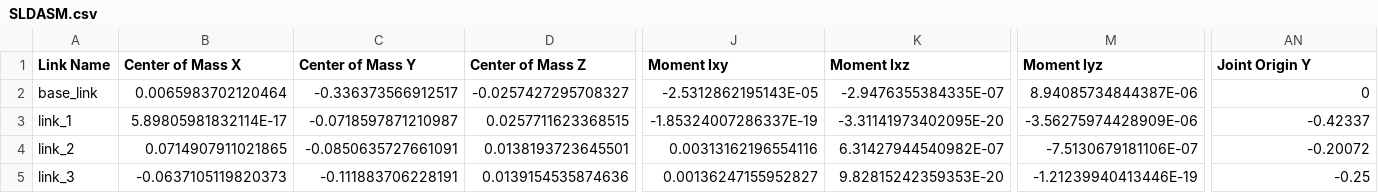
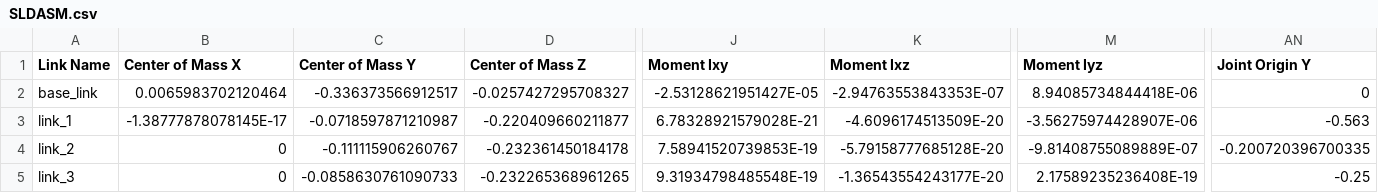
Before and after one commit to nguyenquangminh812/Robot_description, a CSV file: SLDASM/urdf/SLDASM.csv, drawn as a sheet; only a part is shown, gaps mark what is left out; the diff covers the shown part only; the diff names each change by its address in the sheet, - before the commit and + after, or states it on an @@ line.

```diff
--- a/SLDASM/urdf/SLDASM.csv
+++ b/SLDASM/urdf/SLDASM.csv
-J2 (Moment Ixy): -2.5312862195143E-05
+J2 (Moment Ixy): -2.53128621951427E-05
-K2 (Moment Ixz): -2.9476355384335E-07
+K2 (Moment Ixz): -2.94763553843353E-07
-M2 (Moment Iyz): 8.94085734844387E-06
+M2 (Moment Iyz): 8.94085734844418E-06
-B3 (Center of Mass X): 5.89805981832114E-17
+B3 (Center of Mass X): -1.38777878078145E-17
-D3 (Center of Mass Z): 0.0257711623368515
+D3 (Center of Mass Z): -0.220409660211877
-J3 (Moment Ixy): -1.85324007286337E-19
+J3 (Moment Ixy): 6.78328921579028E-21
-K3 (Moment Ixz): -3.31141973402095E-20
+K3 (Moment Ixz): -4.6096174513509E-20
-M3 (Moment Iyz): -3.56275974428909E-06
+M3 (Moment Iyz): -3.56275974428907E-06
-AN3 (Joint Origin Y): -0.42337
+AN3 (Joint Origin Y): -0.563
-B4 (Center of Mass X): 0.0714907911021865
+B4 (Center of Mass X): 0
-C4 (Center of Mass Y): -0.0850635727661091
+C4 (Center of Mass Y): -0.111115906260767
-D4 (Center of Mass Z): 0.0138193723645501
+D4 (Center of Mass Z): -0.232361450184178
-J4 (Moment Ixy): 0.00313162196554116
+J4 (Moment Ixy): 7.58941520739853E-19
-K4 (Moment Ixz): 6.31427944540982E-07
+K4 (Moment Ixz): -5.79158777685128E-20
-M4 (Moment Iyz): -7.5130679181106E-07
+M4 (Moment Iyz): -9.81408755089889E-07
-AN4 (Joint Origin Y): -0.20072
+AN4 (Joint Origin Y): -0.200720396700335
-B5 (Center of Mass X): -0.0637105119820373
+B5 (Center of Mass X): 0
-C5 (Center of Mass Y): -0.111883706228191
+C5 (Center of Mass Y): -0.0858630761090733
-D5 (Center of Mass Z): 0.0139154535874636
+D5 (Center of Mass Z): -0.232265368961265
-J5 (Moment Ixy): 0.00136247155952827
+J5 (Moment Ixy): 9.31934798485548E-19
-K5 (Moment Ixz): 9.82815242359353E-20
+K5 (Moment Ixz): -1.36543554243177E-20
-M5 (Moment Iyz): -1.21239940413446E-19
+M5 (Moment Iyz): 2.17589235236408E-19
```
Also changed, not shown: 12 edited cells elsewhere in this file, 5 other files.
